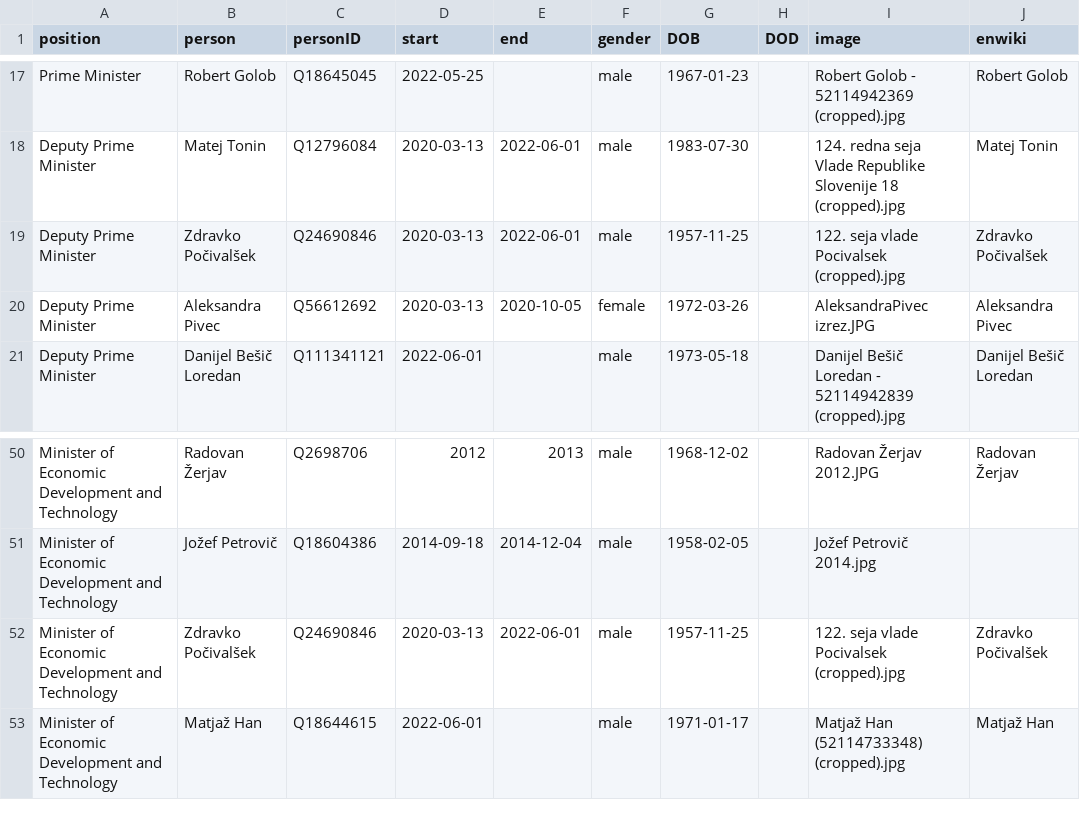
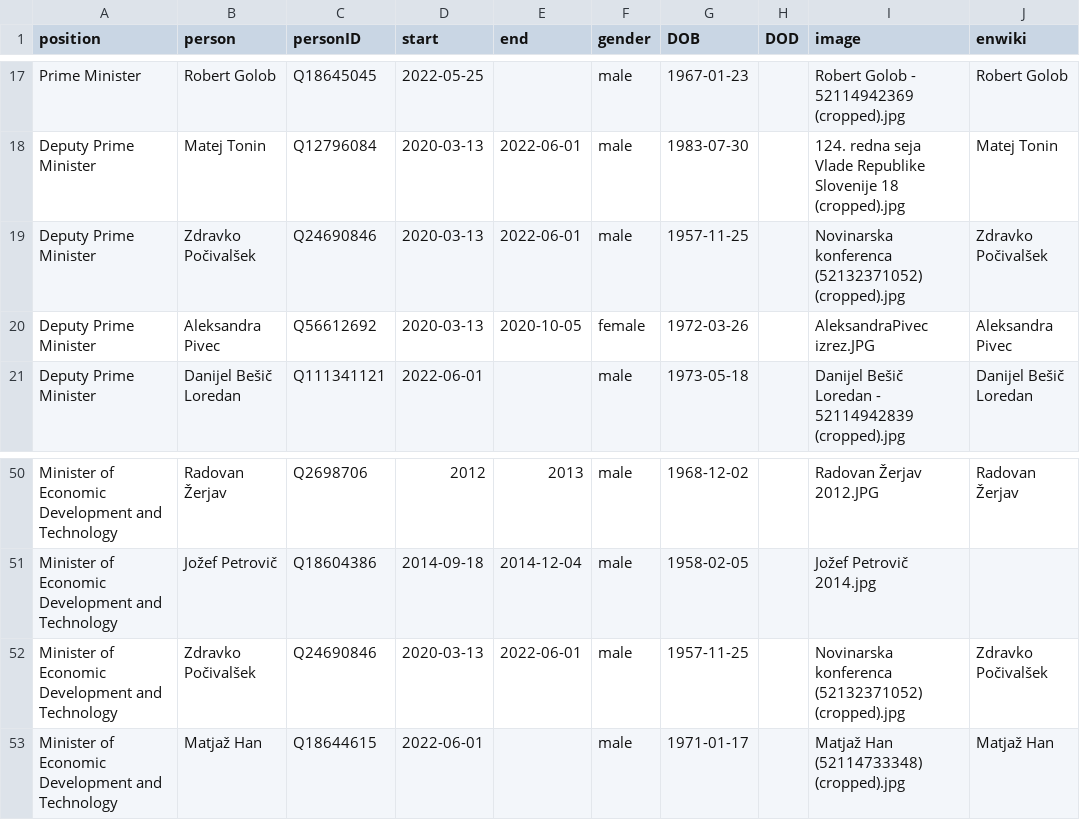
Before and after one commit to every-politician-scrapers/slovenia-cabinet, a CSV file: html/holders21.csv, drawn as a sheet; only a part is shown, gaps mark what is left out.

```diff
--- a/html/holders21.csv
+++ b/html/holders21.csv
@@ -18,3 +18,3 @@ Prime Minister,Robert Golob,Q18645045,2022-05-25,,male,1967-01-23,,Robert Golob
 Deputy Prime Minister,Matej Tonin,Q12796084,2020-03-13,2022-06-01,male,1983-07-30,,124. redna seja Vlade Republike Slovenije 18 (cropped).jpg,Matej Tonin
-Deputy Prime Minister,Zdravko Počivalšek,Q24690846,2020-03-13,2022-06-01,male,1957-11-25,,122. seja vlade Pocivalsek (cropped).jpg,Zdravko Počivalšek
+Deputy Prime Minister,Zdravko Počivalšek,Q24690846,2020-03-13,2022-06-01,male,1957-11-25,,Novinarska konferenca (52132371052) (cropped).jpg,Zdravko Počivalšek
 Deputy Prime Minister,Aleksandra Pivec,Q56612692,2020-03-13,2020-10-05,female,1972-03-26,,AleksandraPivec izrez.JPG,Aleksandra Pivec
@@ -51,3 +51,3 @@ Minister of Economic Development and Technology,Radovan Žerjav,Q2698706,2012,20
 Minister of Economic Development and Technology,Jožef Petrovič,Q18604386,2014-09-18,2014-12-04,male,1958-02-05,,Jožef Petrovič 2014.jpg,
-Minister of Economic Development and Technology,Zdravko Počivalšek,Q24690846,2020-03-13,2022-06-01,male,1957-11-25,,122. seja vlade Pocivalsek (cropped).jpg,Zdravko Počivalšek
+Minister of Economic Development and Technology,Zdravko Počivalšek,Q24690846,2020-03-13,2022-06-01,male,1957-11-25,,Novinarska konferenca (52132371052) (cropped).jpg,Zdravko Počivalšek
 Minister of Economic Development and Technology,Matjaž Han,Q18644615,2022-06-01,,male,1971-01-17,,Matjaž Han (52114733348) (cropped).jpg,Matjaž Han
```
Also changed, not shown: html/legislators.csv.
